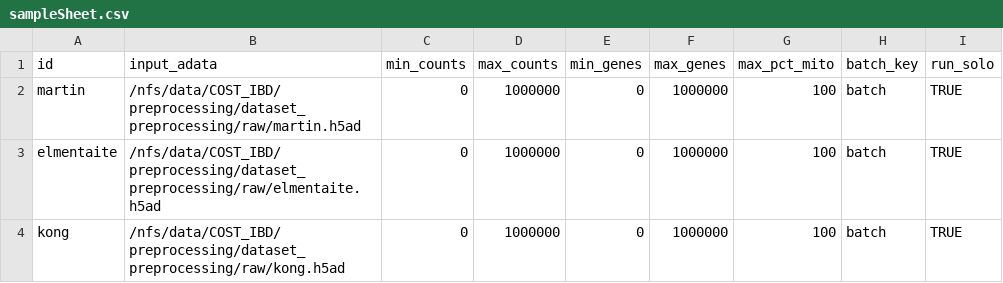
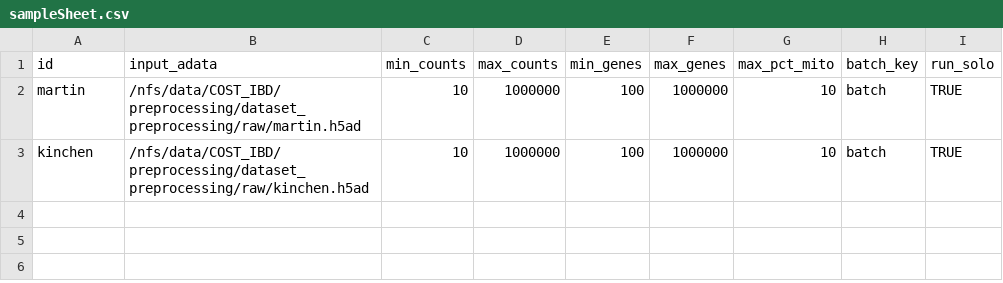
Before and after one commit to icbi-lab/luca, a CSV file: example/sampleSheet.csv, drawn as a sheet.

Commit message:
Fix problems mit dataset merging

```diff
--- a/example/sampleSheet.csv
+++ b/example/sampleSheet.csv
@@ -1,4 +1,3 @@
 id,input_adata,min_counts,max_counts,min_genes,max_genes,max_pct_mito,batch_key,run_solo
-martin,/nfs/data/COST_IBD/preprocessing/dataset_preprocessing/raw/martin.h5ad,0,1000000,0,1000000,100,batch,TRUE
-elmentaite,/nfs/data/COST_IBD/preprocessing/dataset_preprocessing/raw/elmentaite.h5ad,0,1000000,0,1000000,100,batch,TRUE
-kong,/nfs/data/COST_IBD/preprocessing/dataset_preprocessing/raw/kong.h5ad,0,1000000,0,1000000,100,batch,TRUE
+martin,/nfs/data/COST_IBD/preprocessing/dataset_preprocessing/raw/martin.h5ad,10,1000000,100,1000000,10,batch,TRUE
+kinchen,/nfs/data/COST_IBD/preprocessing/dataset_preprocessing/raw/kinchen.h5ad,10,1000000,100,1000000,10,batch,TRUE
```
Also changed, not shown: 7 other files.
